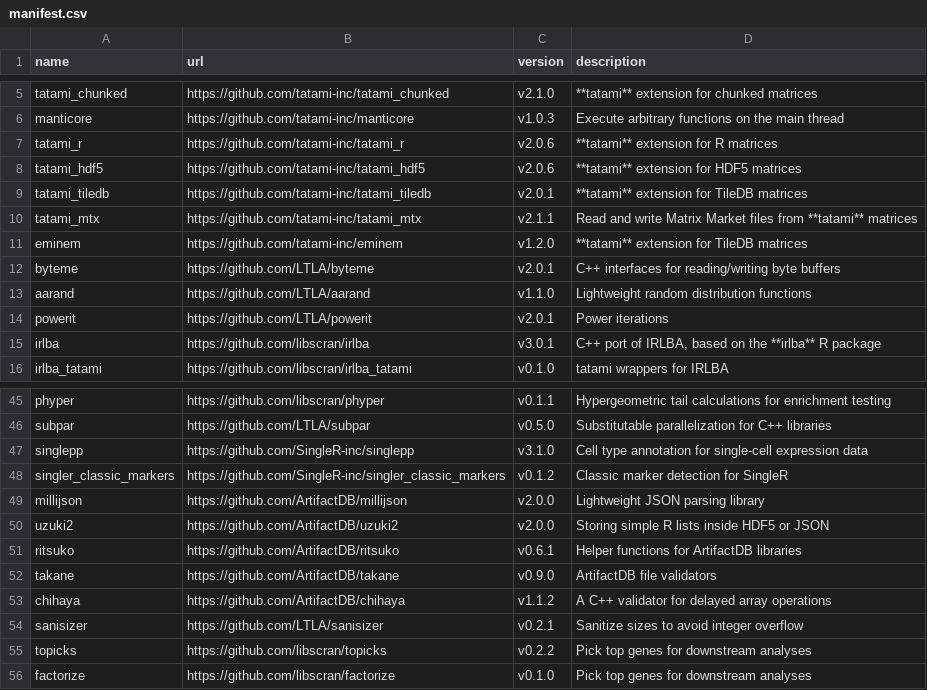
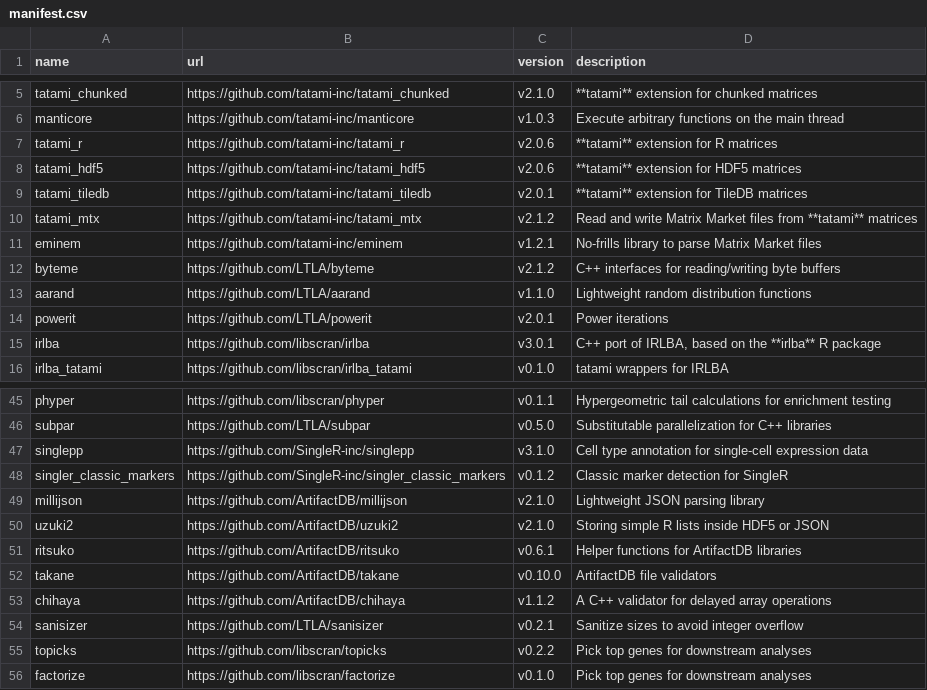
Before and after one commit to LTLA/assorthead, a CSV file: inst/manifest.csv, drawn as a sheet; only a part is shown, gaps mark what is left out.

```diff
--- a/inst/manifest.csv
+++ b/inst/manifest.csv
@@ -9,5 +9,5 @@ tatami_hdf5,https://github.com/tatami-inc/tatami_hdf5,v2.0.6,"**tatami** extensi
 tatami_tiledb,https://github.com/tatami-inc/tatami_tiledb,v2.0.1,"**tatami** extension for TileDB matrices"
-tatami_mtx,https://github.com/tatami-inc/tatami_mtx,v2.1.1,"Read and write Matrix Market files from **tatami** matrices "
-eminem,https://github.com/tatami-inc/eminem,v1.2.0,"**tatami** extension for TileDB matrices"
-byteme,https://github.com/LTLA/byteme,v2.0.1,"C++ interfaces for reading/writing byte buffers"
+tatami_mtx,https://github.com/tatami-inc/tatami_mtx,v2.1.2,"Read and write Matrix Market files from **tatami** matrices "
+eminem,https://github.com/tatami-inc/eminem,v1.2.1,"No-frills library to parse Matrix Market files"
+byteme,https://github.com/LTLA/byteme,v2.1.2,"C++ interfaces for reading/writing byte buffers"
 aarand,https://github.com/LTLA/aarand,v1.1.0,"Lightweight random distribution functions"
@@ -48,6 +48,6 @@ singlepp,https://github.com/SingleR-inc/singlepp,v3.1.0,"Cell type annotation fo
 singler_classic_markers,https://github.com/SingleR-inc/singler_classic_markers,v0.1.2,"Classic marker detection for SingleR"
-millijson,https://github.com/ArtifactDB/millijson,v2.0.0,"Lightweight JSON parsing library"
-uzuki2,https://github.com/ArtifactDB/uzuki2,v2.0.0,"Storing simple R lists inside HDF5 or JSON"
+millijson,https://github.com/ArtifactDB/millijson,v2.1.0,"Lightweight JSON parsing library"
+uzuki2,https://github.com/ArtifactDB/uzuki2,v2.1.0,"Storing simple R lists inside HDF5 or JSON"
 ritsuko,https://github.com/ArtifactDB/ritsuko,v0.6.1,"Helper functions for ArtifactDB libraries"
-takane,https://github.com/ArtifactDB/takane,v0.9.0,"ArtifactDB file validators"
+takane,https://github.com/ArtifactDB/takane,v0.10.0,"ArtifactDB file validators"
 chihaya,https://github.com/ArtifactDB/chihaya,v1.1.2,"A C++ validator for delayed array operations"
```
Also changed, not shown: 49 other files.
